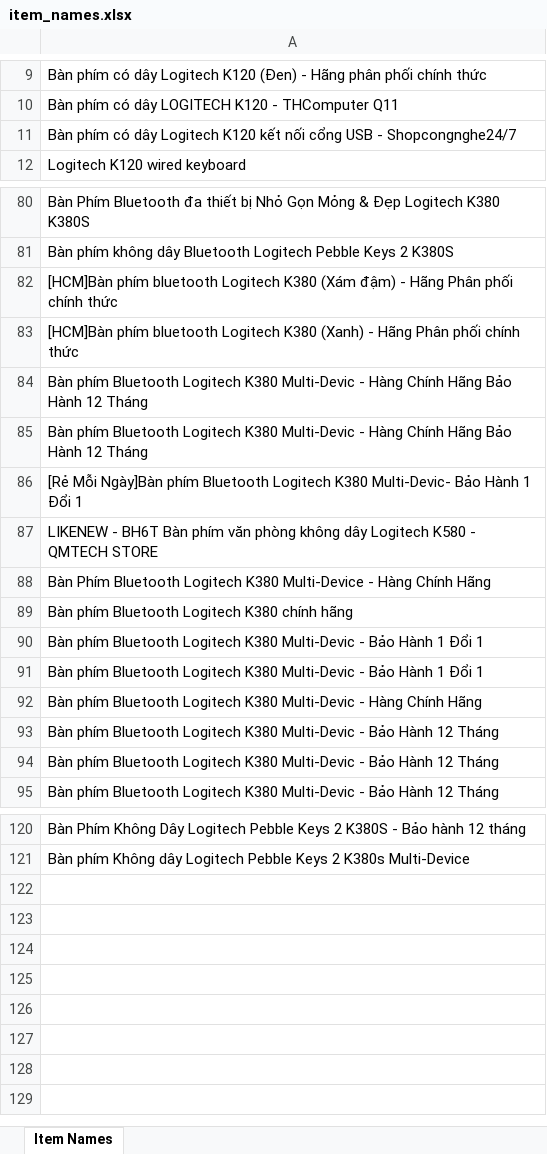
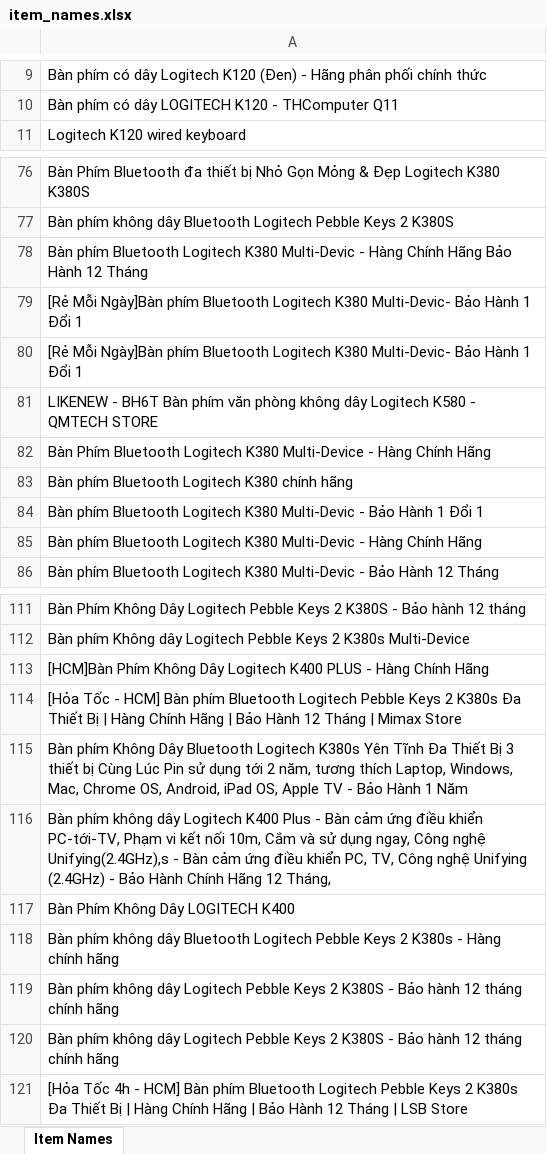
Before and after one commit to nhihuynh1303/NhiHuynh_lazadaProject, an Excel workbook: exportFiles/item_names.xlsx, sheet Item Names, drawn as a sheet; only a part is shown, gaps mark what is left out; values as stored, in another font and other column widths than the file's, no borders; removed rows and columns are numbered as before the commit, all else as after; the diff covers the shown part only; the diff names each change by its address in the sheet, - before the commit and + after, or states it on an @@ line.

```diff
--- a/exportFiles/item_names.xlsx (sheet Item Names)
+++ b/exportFiles/item_names.xlsx (sheet Item Names)
-row 11: Bàn phím có dây Logitech K120 kết nối cổng USB - Shopcongnghe24/7
-row 82: [HCM]Bàn phím bluetooth Logitech K380 (Xám đậm) - Hãng Phân phối chính thức
-row 83: [HCM]Bàn phím bluetooth Logitech K380 (Xanh) - Hãng Phân phối chính thức
-row 85: Bàn phím Bluetooth Logitech K380 Multi-Devic - Hàng Chính Hãng Bảo Hành 12 Tháng
+row 79: [Rẻ Mỗi Ngày]Bàn phím Bluetooth Logitech K380 Multi-Devic- Bảo Hành 1 Đổi 1
-row 91: Bàn phím Bluetooth Logitech K380 Multi-Devic - Bảo Hành 1 Đổi 1
-row 93: Bàn phím Bluetooth Logitech K380 Multi-Devic - Bảo Hành 12 Tháng
-row 94: Bàn phím Bluetooth Logitech K380 Multi-Devic - Bảo Hành 12 Tháng
+row 113: [HCM]Bàn Phím Không Dây Logitech K400 PLUS - Hàng Chính Hãng
+row 114: [Hỏa Tốc - HCM] Bàn phím Bluetooth Logitech Pebble Keys 2 K380s Đa Thiết Bị | Hàng Chính Hãng | Bảo Hành 12 Tháng | Mimax Store
+row 115: Bàn phím Không Dây Bluetooth Logitech K380s Yên Tĩnh Đa Thiết Bị 3 thiết bị Cùng Lúc Pin sử dụng tới 2 năm, tương thích Laptop, Windows, Mac, Chrome OS, Android, iPad OS, Apple TV - Bảo Hành 1 Năm
+row 116: Bàn phím không dây Logitech K400 Plus - Bàn cảm ứng điều khiển PC-tới-TV, Phạm vi kết nối 10m, Cắm và sử dụng ngay, Công nghệ Unifying(2.4GHz),s - Bàn cảm ứng điều khiển PC, TV, Công nghệ Unifying (2.4GHz) - Bảo Hành Chính Hãng 12 Tháng,
+row 117: Bàn Phím Không Dây LOGITECH K400
+row 118: Bàn phím không dây Bluetooth Logitech Pebble Keys 2 K380s - Hàng chính hãng
+row 119: Bàn phím không dây Logitech Pebble Keys 2 K380S - Bảo hành 12 tháng chính hãng
+row 120: Bàn phím không dây Logitech Pebble Keys 2 K380S - Bảo hành 12 tháng chính hãng
+row 121: [Hỏa Tốc 4h - HCM] Bàn phím Bluetooth Logitech Pebble Keys 2 K380s Đa Thiết Bị | Hàng Chính Hãng | Bảo Hành 12 Tháng | LSB Store
```
Also changed, not shown: 3 removed rows and 1 edited cell elsewhere in this sheet, 6 other files.
